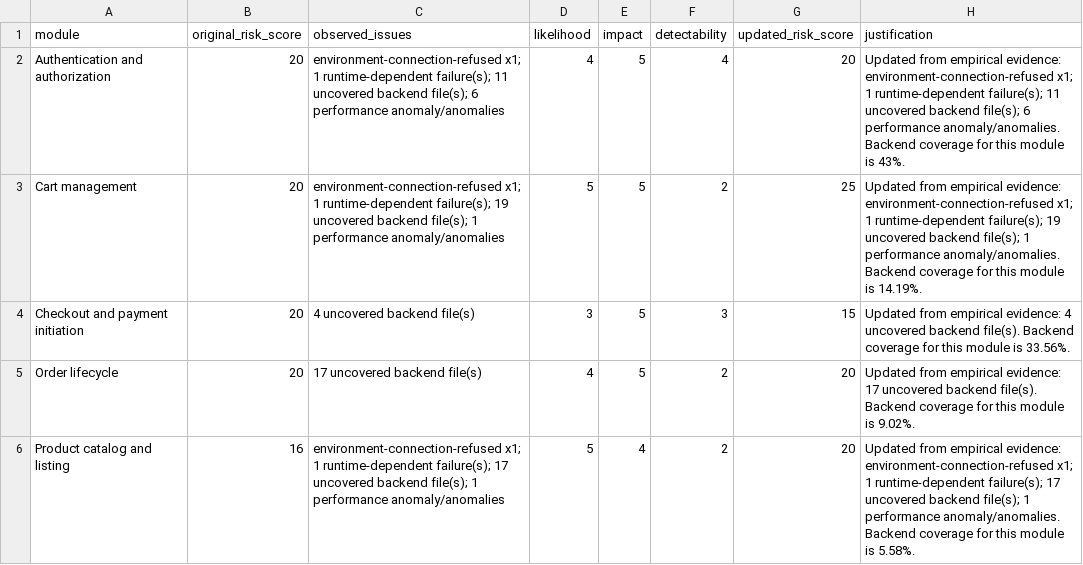
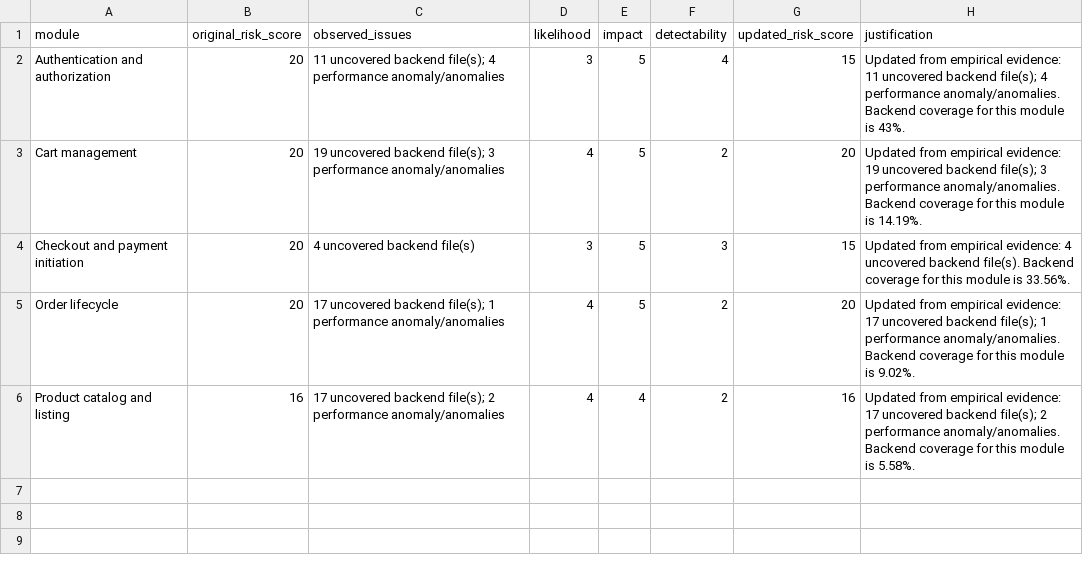
Before and after one commit to nktwn/aqa_midterm, a CSV file: qa-docs/tables/risk-reevaluation.csv, drawn as a sheet.

```diff
--- a/qa-docs/tables/risk-reevaluation.csv
+++ b/qa-docs/tables/risk-reevaluation.csv
@@ -1,6 +1,6 @@
 "module","original_risk_score","observed_issues","likelihood","impact","detectability","updated_risk_score","justification"
-"Authentication and authorization","20","environment-connection-refused x1; 1 runtime-dependent failure(s); 11 uncovered backend file(s); 6 performance anomaly/anomalies","4","5","4","20","Updated from empirical evidence: environment-connection-refused x1; 1 runtime-dependent failure(s); 11 uncovered backend file(s); 6 performance anomaly/anomalies. Backend coverage for this module is 43%."
-"Cart management","20","environment-connection-refused x1; 1 runtime-dependent failure(s); 19 uncovered backend file(s); 1 performance anomaly/anomalies","5","5","2","25","Updated from empirical evidence: environment-connection-refused x1; 1 runtime-dependent failure(s); 19 uncovered backend file(s); 1 performance anomaly/anomalies. Backend coverage for this module is 14.19%."
+"Authentication and authorization","20","11 uncovered backend file(s); 4 performance anomaly/anomalies","3","5","4","15","Updated from empirical evidence: 11 uncovered backend file(s); 4 performance anomaly/anomalies. Backend coverage for this module is 43%."
+"Cart management","20","19 uncovered backend file(s); 3 performance anomaly/anomalies","4","5","2","20","Updated from empirical evidence: 19 uncovered backend file(s); 3 performance anomaly/anomalies. Backend coverage for this module is 14.19%."
 "Checkout and payment initiation","20","4 uncovered backend file(s)","3","5","3","15","Updated from empirical evidence: 4 uncovered backend file(s). Backend coverage for this module is 33.56%."
-"Order lifecycle","20","17 uncovered backend file(s)","4","5","2","20","Updated from empirical evidence: 17 uncovered backend file(s). Backend coverage for this module is 9.02%."
-"Product catalog and listing","16","environment-connection-refused x1; 1 runtime-dependent failure(s); 17 uncovered backend file(s); 1 performance anomaly/anomalies","5","4","2","20","Updated from empirical evidence: environment-connection-refused x1; 1 runtime-dependent failure(s); 17 uncovered backend file(s); 1 performance anomaly/anomalies. Backend coverage for this module is 5.58%."
+"Order lifecycle","20","17 uncovered backend file(s); 1 performance anomaly/anomalies","4","5","2","20","Updated from empirical evidence: 17 uncovered backend file(s); 1 performance anomaly/anomalies. Backend coverage for this module is 9.02%."
+"Product catalog and listing","16","17 uncovered backend file(s); 2 performance anomaly/anomalies","4","4","2","16","Updated from empirical evidence: 17 uncovered backend file(s); 2 performance anomaly/anomalies. Backend coverage for this module is 5.58%."
```
Also changed, not shown: qa-docs/tables/execution-time.csv, qa-docs/tables/midterm-metrics-summary.csv, 19 other files.
